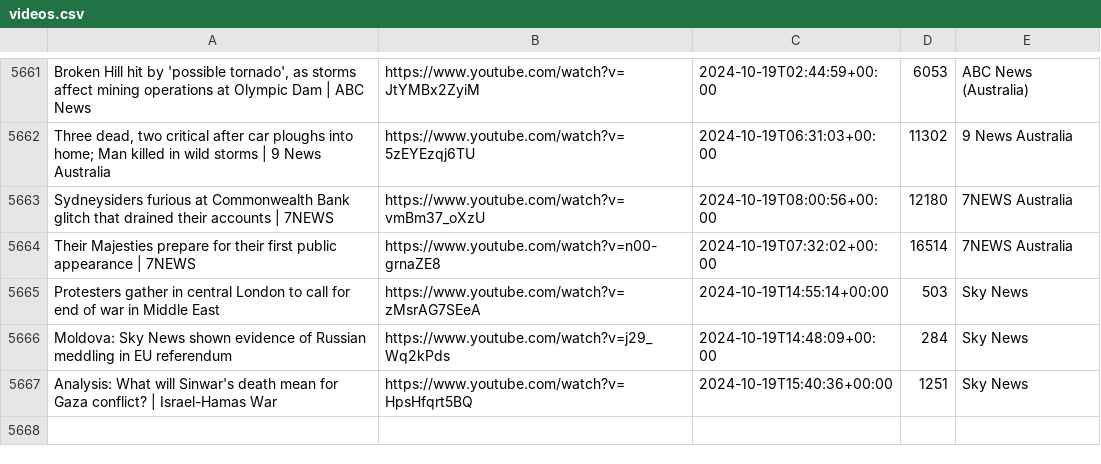
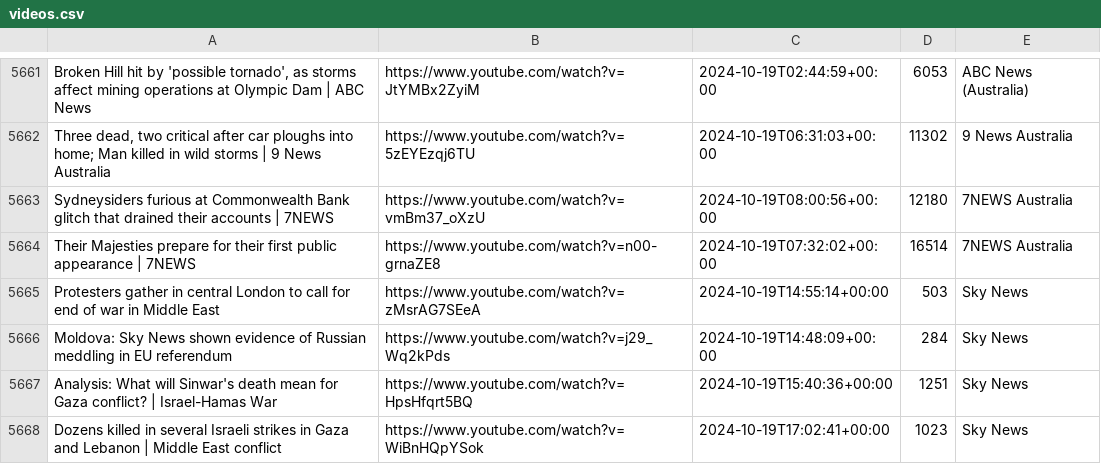
Before and after one commit to alexlaverty/aussienewsvideos, a CSV file: videos.csv, drawn as a sheet; only a part is shown, gaps mark what is left out; the diff names each change by its address in the sheet, - before the commit and + after, or states it on an @@ line.

```diff
--- a/videos.csv
+++ b/videos.csv
+row 5668: Dozens killed in several Israeli strikes in Gaza and Lebanon | Middle East conflict | https://www.youtube.com/watch?v=WiBnHQpYSok | 2024-10-19T17:02:41+00:00 | 1023 | Sky News
```
